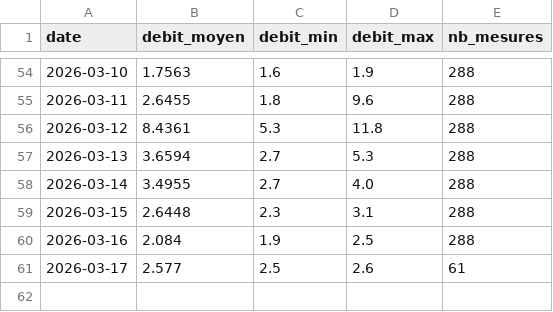
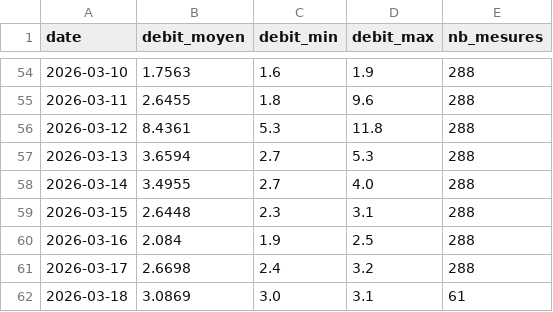
Before and after one commit to jura39bot/bienne-vigicrue, a CSV file: data/debit.csv, drawn as a sheet; only a part is shown, gaps mark what is left out.

Commit message:
data: collecte journalière 2026-03-18

```diff
--- a/data/debit.csv
+++ b/data/debit.csv
@@ -60,2 +60,3 @@ date,debit_moyen,debit_min,debit_max,nb_mesures
 2026-03-16,2.084,1.9,2.5,288
-2026-03-17,2.577,2.5,2.6,61
+2026-03-17,2.6698,2.4,3.2,288
+2026-03-18,3.0869,3.0,3.1,61
```
